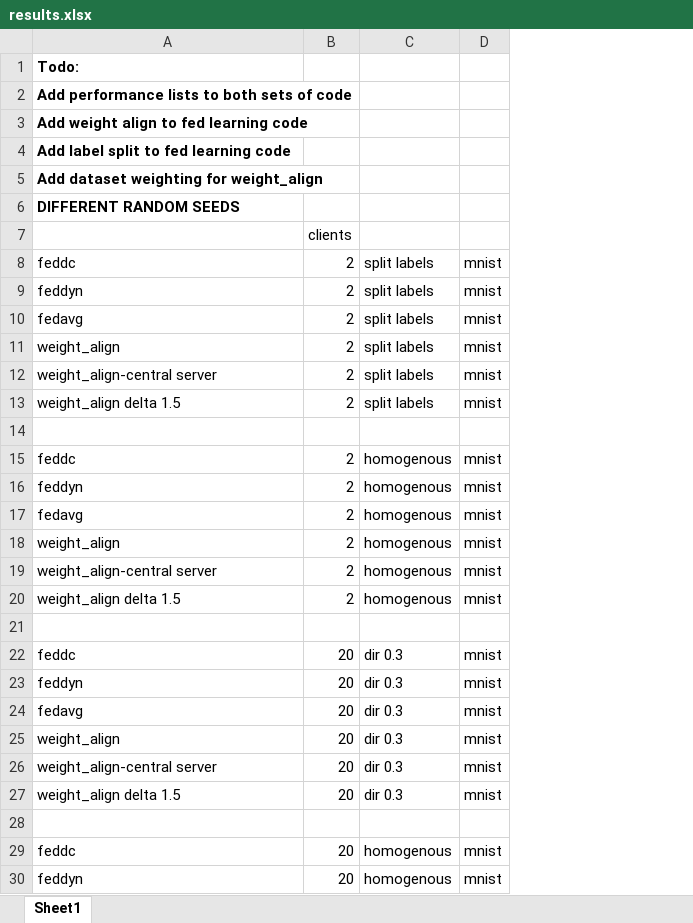
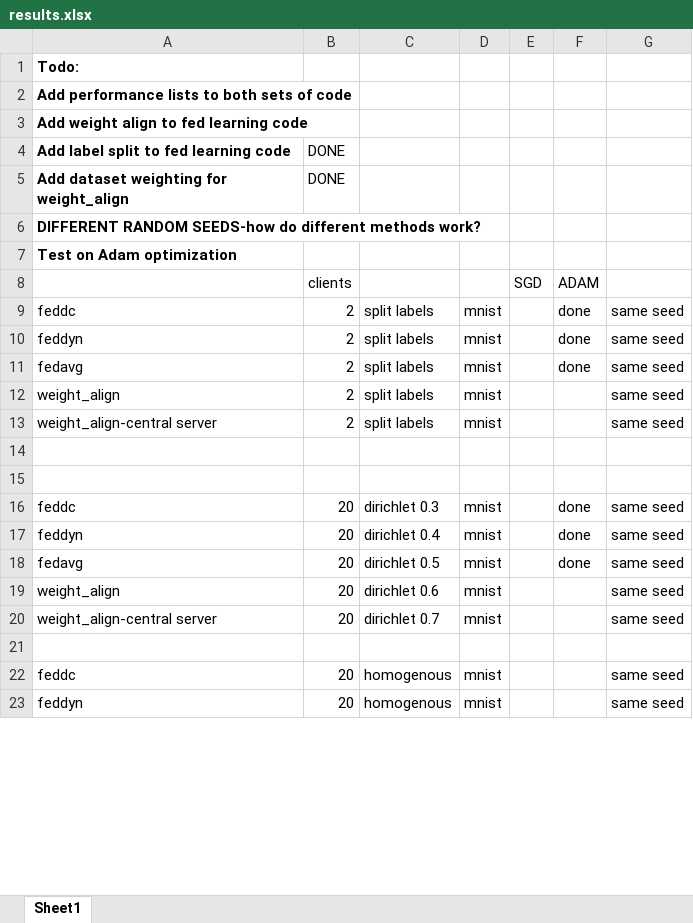
Before and after one commit to mattgorb/iterative_parameter_alignment, an Excel workbook: results.xlsx, sheet Sheet1, drawn as a sheet; only a part is shown; values as stored, in another font and other column widths than the file's, no borders; removed rows and columns are numbered as before the commit, all else as after; the diff covers the shown part only; the diff names each change by its address in the sheet, - before the commit and + after, or states it on an @@ line.

```diff
--- a/results.xlsx (sheet Sheet1)
+++ b/results.xlsx (sheet Sheet1)
+column E (SGD), empty
+column F (ADAM), rows 9-18: done | done | done |  |  |  |  | done | done | done
+column G, rows 9-23: same seed | same seed | same seed | same seed | same seed |  |  | same seed | same seed | same seed | same seed | same seed |  | same seed | same seed
-B4:B5 (clients): (empty)
+B4:B5 (clients): DONE
-A6: DIFFERENT RANDOM SEEDS
+A6: DIFFERENT RANDOM SEEDS-how do different methods work?
+row 7: Test on Adam optimization
-row 13: weight_align delta 1.5 | 2 | split labels | mnist
-row 15: feddc | 2 | homogenous | mnist
-row 16: feddyn | 2 | homogenous | mnist
-row 17: fedavg | 2 | homogenous | mnist
-row 18: weight_align | 2 | homogenous | mnist
-row 19: weight_align-central server | 2 | homogenous | mnist
-row 20: weight_align delta 1.5 | 2 | homogenous | mnist
-C16: dir 0.3
+C16: dirichlet 0.3
-C17: dir 0.3
+C17: dirichlet 0.4
-C18: dir 0.3
+C18: dirichlet 0.5
-C19: dir 0.3
+C19: dirichlet 0.6
-C20: dir 0.3
+C20: dirichlet 0.7
-row 27: weight_align delta 1.5 | 20 | dir 0.3 | mnist
```
Also changed, not shown: 2 removed rows and 4 edited cells elsewhere in this sheet, 1 other file.
